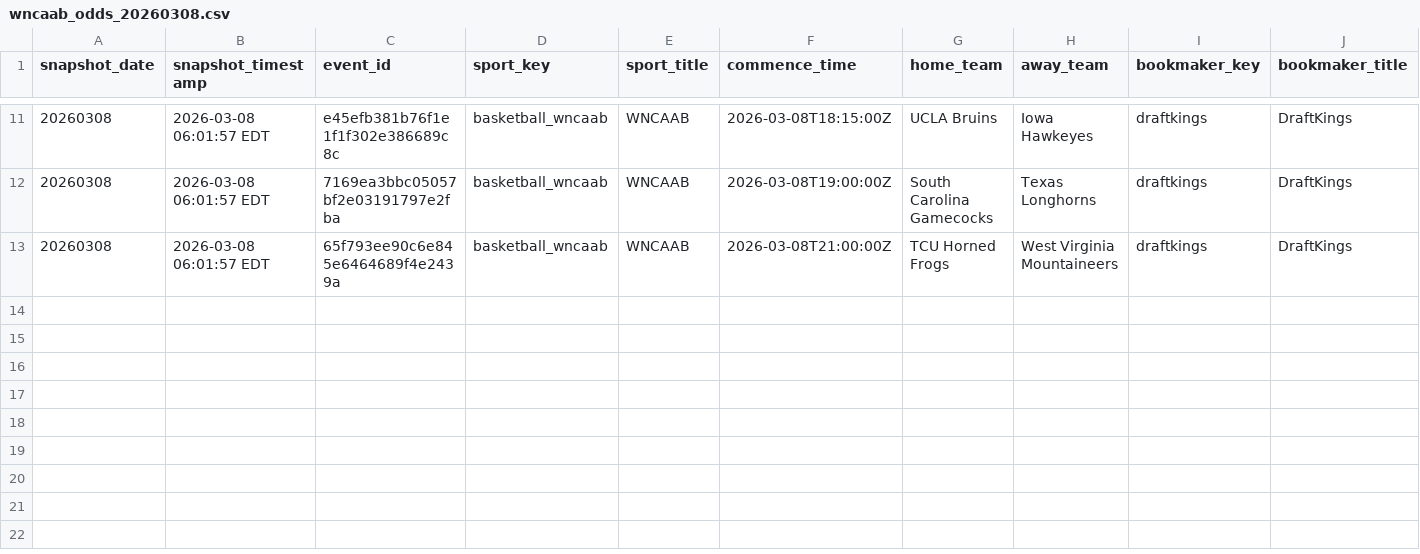
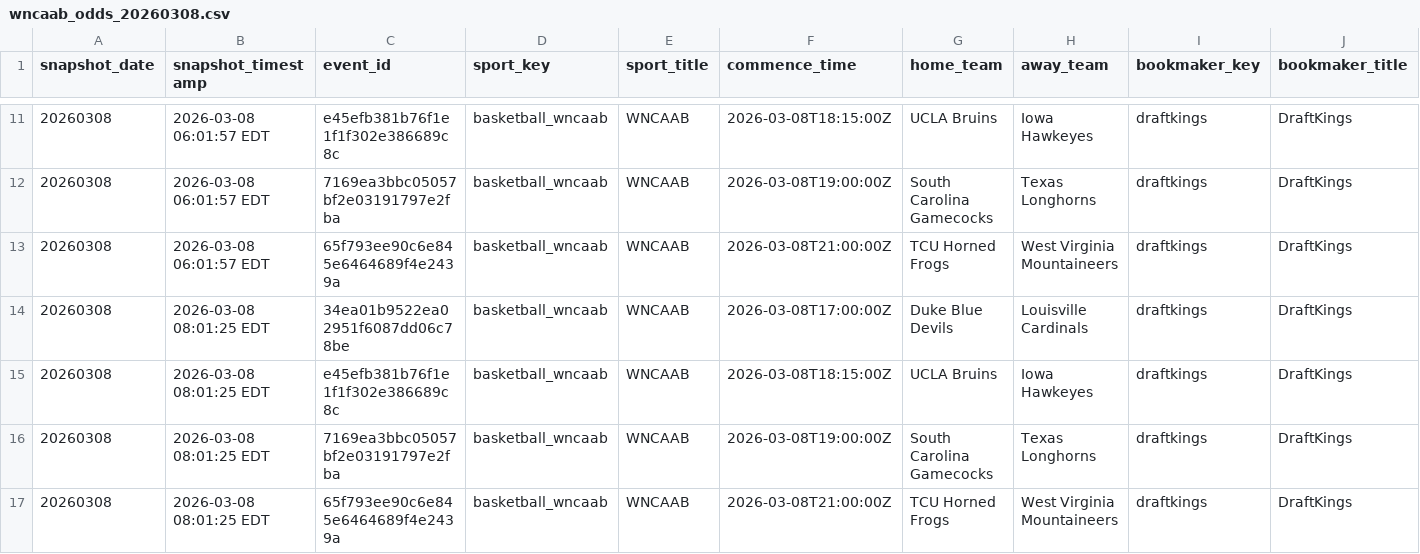
Before and after one commit to shmcminn/nicar26-github-actions, a CSV file: data/wncaab_odds_20260308.csv, drawn as a sheet; only a part is shown, gaps mark what is left out; rows hold the shown columns only; the diff names each change by its address in the sheet, - before the commit and + after, or states it on an @@ line.

```diff
--- a/data/wncaab_odds_20260308.csv
+++ b/data/wncaab_odds_20260308.csv
+row 14: 20260308 | 2026-03-08 08:01:25 EDT | 34ea01b9522ea02951f6087dd06c78be | basketball_wncaab | WNCAAB | 2026-03-08T17:00:00Z | Duke Blue Devils | Louisville Cardinals | draftkings | DraftKings
+row 15: 20260308 | 2026-03-08 08:01:25 EDT | e45efb381b76f1e1f1f302e386689c8c | basketball_wncaab | WNCAAB | 2026-03-08T18:15:00Z | UCLA Bruins | Iowa Hawkeyes | draftkings | DraftKings
+row 16: 20260308 | 2026-03-08 08:01:25 EDT | 7169ea3bbc05057bf2e03191797e2fba | basketball_wncaab | WNCAAB | 2026-03-08T19:00:00Z | South Carolina Gamecocks | Texas Longhorns | draftkings | DraftKings
+row 17: 20260308 | 2026-03-08 08:01:25 EDT | 65f793ee90c6e845e6464689f4e2439a | basketball_wncaab | WNCAAB | 2026-03-08T21:00:00Z | TCU Horned Frogs | West Virginia Mountaineers | draftkings | DraftKings
```
Also changed, not shown: 1 other file.
